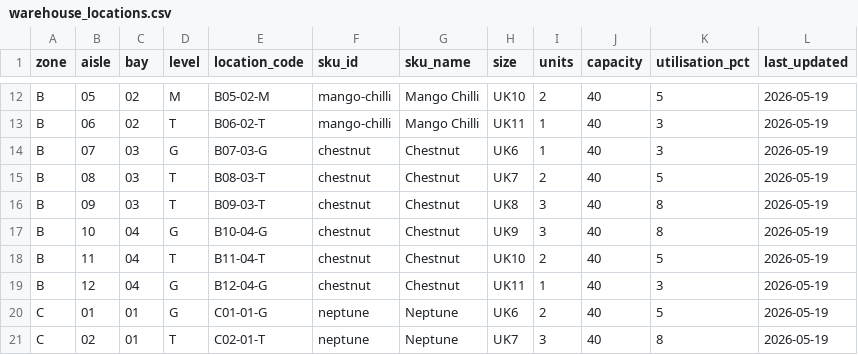
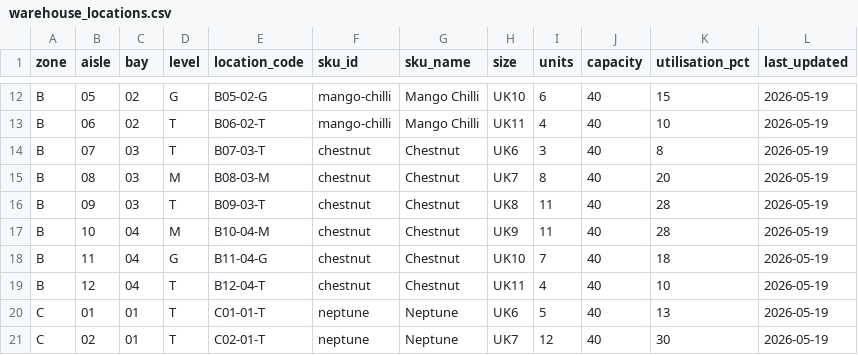
Before and after one commit to imvarghese/comet-ops-dashboard, a CSV file: sheets-data/warehouse_locations.csv, drawn as a sheet; only a part is shown, gaps mark what is left out; the diff covers the shown part only.

```diff
--- a/sheets-data/warehouse_locations.csv
+++ b/sheets-data/warehouse_locations.csv
@@ -12,10 +12,10 @@ zone,aisle,bay,level,location_code,sku_id,sku_name,size,units,capacity,utilisati
-"B","05","02","M","B05-02-M","mango-chilli","Mango Chilli","UK10","2","40","5","2026-05-19"
-"B","06","02","T","B06-02-T","mango-chilli","Mango Chilli","UK11","1","40","3","2026-05-19"
-"B","07","03","G","B07-03-G","chestnut","Chestnut","UK6","1","40","3","2026-05-19"
-"B","08","03","T","B08-03-T","chestnut","Chestnut","UK7","2","40","5","2026-05-19"
-"B","09","03","T","B09-03-T","chestnut","Chestnut","UK8","3","40","8","2026-05-19"
-"B","10","04","G","B10-04-G","chestnut","Chestnut","UK9","3","40","8","2026-05-19"
-"B","11","04","T","B11-04-T","chestnut","Chestnut","UK10","2","40","5","2026-05-19"
-"B","12","04","G","B12-04-G","chestnut","Chestnut","UK11","1","40","3","2026-05-19"
-"C","01","01","G","C01-01-G","neptune","Neptune","UK6","2","40","5","2026-05-19"
-"C","02","01","T","C02-01-T","neptune","Neptune","UK7","3","40","8","2026-05-19"
+"B","05","02","G","B05-02-G","mango-chilli","Mango Chilli","UK10","6","40","15","2026-05-19"
+"B","06","02","T","B06-02-T","mango-chilli","Mango Chilli","UK11","4","40","10","2026-05-19"
+"B","07","03","T","B07-03-T","chestnut","Chestnut","UK6","3","40","8","2026-05-19"
+"B","08","03","M","B08-03-M","chestnut","Chestnut","UK7","8","40","20","2026-05-19"
+"B","09","03","T","B09-03-T","chestnut","Chestnut","UK8","11","40","28","2026-05-19"
+"B","10","04","M","B10-04-M","chestnut","Chestnut","UK9","11","40","28","2026-05-19"
+"B","11","04","G","B11-04-G","chestnut","Chestnut","UK10","7","40","18","2026-05-19"
+"B","12","04","T","B12-04-T","chestnut","Chestnut","UK11","4","40","10","2026-05-19"
+"C","01","01","T","C01-01-T","neptune","Neptune","UK6","5","40","13","2026-05-19"
+"C","02","01","T","C02-01-T","neptune","Neptune","UK7","12","40","30","2026-05-19"
```
Also changed, not shown: 72 edited cells elsewhere in this file, sheets-data/inbound_schedule.csv, sheets-data/sku_master.csv, 3 other files.
